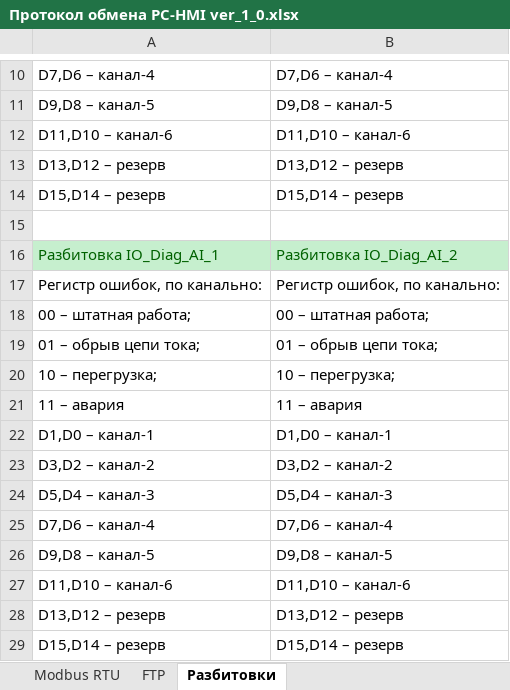
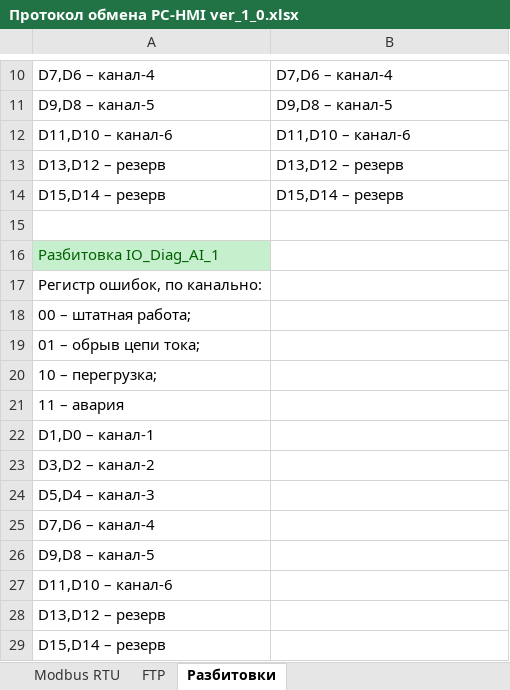
Before and after one commit to NorthernHell/Vit_TEC_Emkost, an Excel workbook: Протокол обмена PC-HMI ver_1_0.xlsx, sheet Разбитовки, drawn as a sheet; only a part is shown, gaps mark what is left out; values as stored, in another font and other column widths than the file's, no borders; the diff names each change by its address in the sheet, - before the commit and + after, or states it on an @@ line.

```diff
--- a/Протокол обмена PC-HMI ver_1_0.xlsx (sheet Разбитовки)
+++ b/Протокол обмена PC-HMI ver_1_0.xlsx (sheet Разбитовки)
-B16: Разбитовка IO_Diag_AI_2
+B16: (empty)
-B16 fill: #C6EFCE
+B16 fill: none
-B17: Регистр ошибок, по канально:
+B17: (empty)
-B18: 00 – штатная работа;
+B18: (empty)
-B19: 01 – обрыв цепи тока;
+B19: (empty)
-B20: 10 – перегрузка;
+B20: (empty)
-B21: 11 – авария
+B21: (empty)
-B22: D1,D0 – канал-1
+B22: (empty)
-B23: D3,D2 – канал-2
+B23: (empty)
-B24: D5,D4 – канал-3
+B24: (empty)
-B25: D7,D6 – канал-4
+B25: (empty)
-B26: D9,D8 – канал-5
+B26: (empty)
-B27: D11,D10 – канал-6
+B27: (empty)
-B28: D13,D12 – резерв
+B28: (empty)
-B29: D15,D14 – резерв
+B29: (empty)
```
Also changed, not shown: sheet Modbus RTU, 29 other files.
